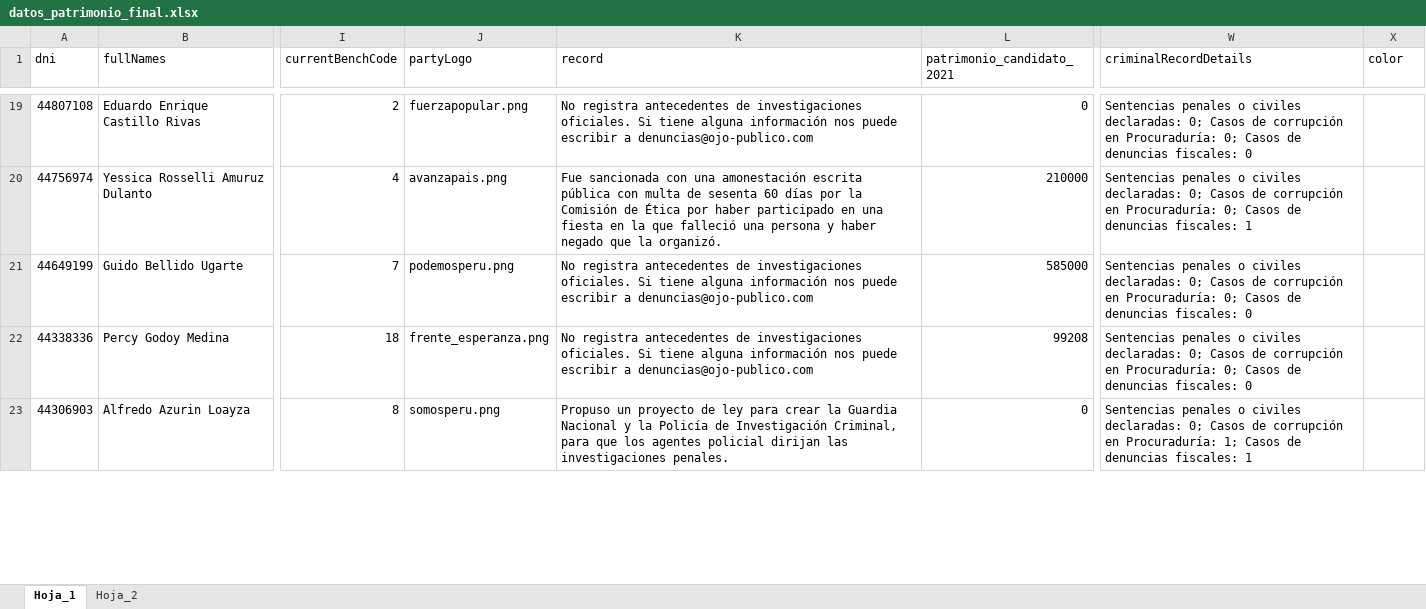
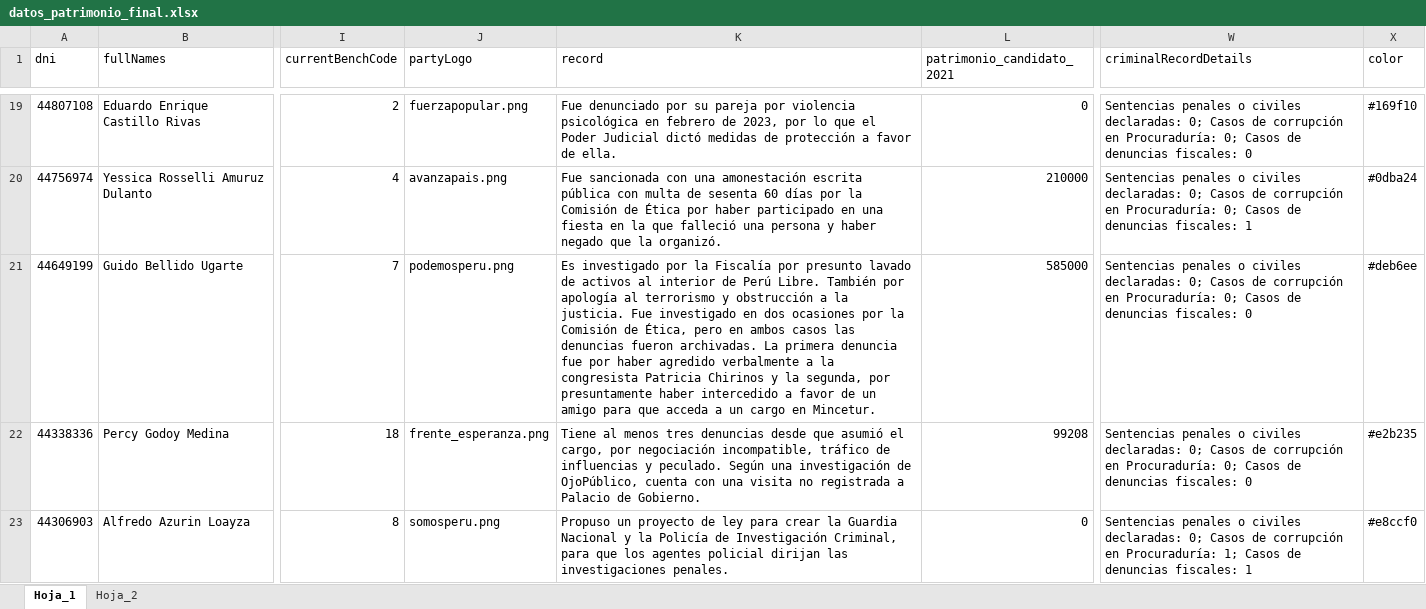
Before and after one commit to diegourbina95/street-wayki, an Excel workbook: data/datos_patrimonio_final.xlsx, sheet Hoja_1, drawn as a sheet; only a part is shown, gaps mark what is left out; values as stored, in another font and other column widths than the file's, no borders; the diff covers the shown part only; the diff names each change by its address in the sheet, - before the commit and + after, or states it on an @@ line.

```diff
--- a/data/datos_patrimonio_final.xlsx (sheet Hoja_1)
+++ b/data/datos_patrimonio_final.xlsx (sheet Hoja_1)
-K19 (record): No registra antecedentes de investigaciones oficiales. Si tiene alguna información nos puede escribir a denuncias@ojo-publico.com
+K19 (record): Fue denunciado por su pareja por violencia psicológica en febrero de 2023, por lo que el Poder Judicial dictó medidas de protección a favor de ella.
-X19 (color): (empty)
+X19 (color): #169f10
-X20 (color): (empty)
+X20 (color): #0dba24
-K21 (record): No registra antecedentes de investigaciones oficiales. Si tiene alguna información nos puede escribir a denuncias@ojo-publico.com
+K21 (record): Es investigado por la Fiscalía por presunto lavado de activos al interior de Perú Libre. También por apología al terrorismo y obstrucción a la justicia. Fue investigado en dos ocasiones por la Comisión de Ética, pero en ambos casos las denuncias fueron archivadas. La primera denuncia fue por haber agredido verbalmente a la congresista Patricia Chirinos y la segunda, por presuntamente haber intercedido a favor de un amigo para que acceda a un cargo en Mincetur.
-X21 (color): (empty)
+X21 (color): #deb6ee
-K22 (record): No registra antecedentes de investigaciones oficiales. Si tiene alguna información nos puede escribir a denuncias@ojo-publico.com
+K22 (record): Tiene al menos tres denuncias desde que asumió el cargo, por negociación incompatible, tráfico de influencias y peculado. Según una investigación de OjoPúblico, cuenta con una visita no registrada a Palacio de Gobierno.
-X22 (color): (empty)
+X22 (color): #e2b235
-X23 (color): (empty)
+X23 (color): #e8ccf0
```
Also changed, not shown: 259 edited cells and cell formats elsewhere in this sheet, 5 other files.
